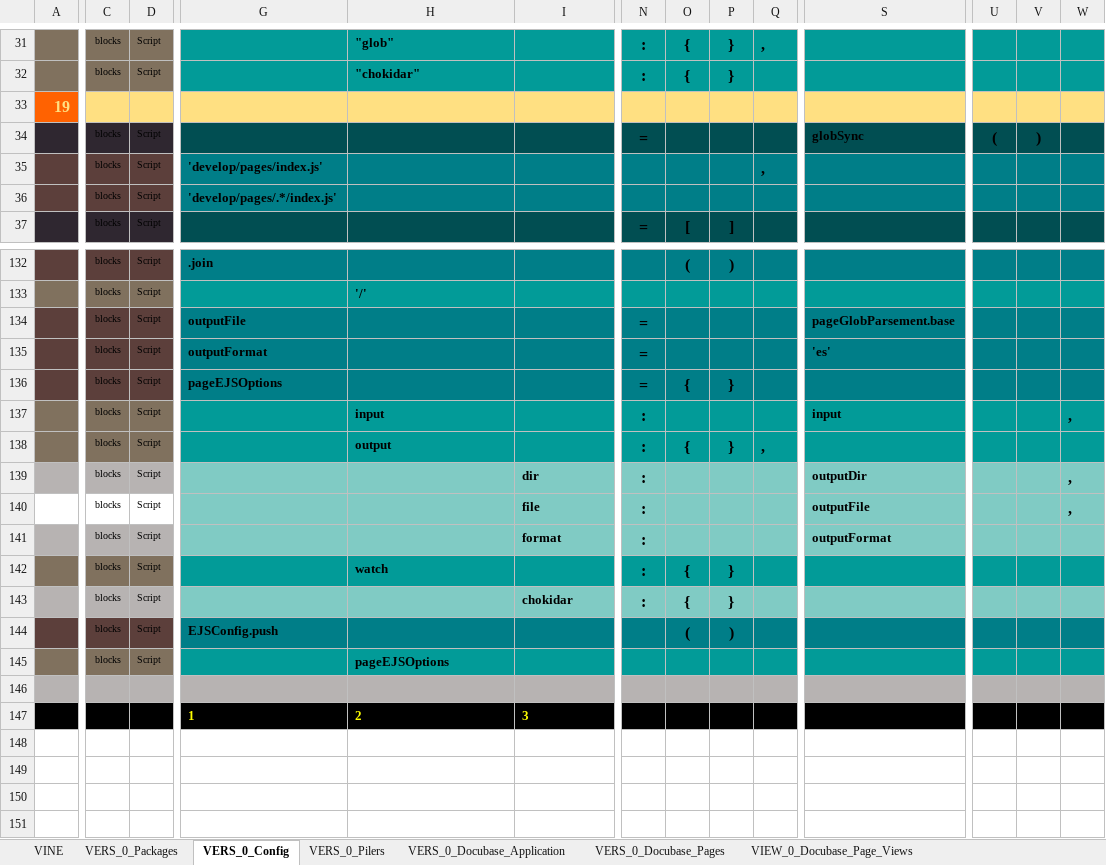
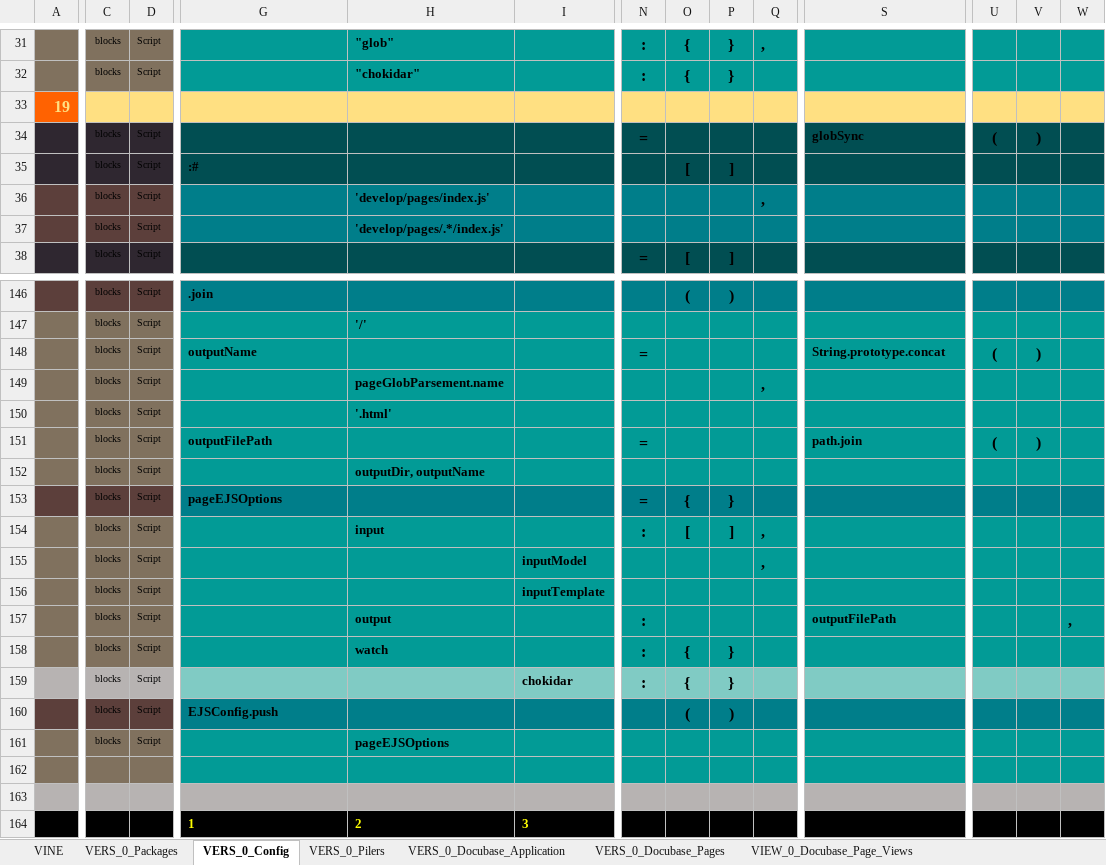
Before and after one commit to thomaspatrickwelborn/Digital-Flux-Capacitor, an Excel workbook: designment/projects/001/docubase/docubase.xlsx, sheet VERS_0_Config, drawn as a sheet; only a part is shown, gaps mark what is left out; values as stored, in another font and other column widths than the file's, no borders; removed rows and columns are numbered as before the commit, all else as after; rows hold the shown columns only; the diff covers the shown part only; the diff names each change by its address in the sheet, - before the commit and + after, or states it on an @@ line.

```diff
--- a/designment/projects/001/docubase/docubase.xlsx (sheet VERS_0_Config)
+++ b/designment/projects/001/docubase/docubase.xlsx (sheet VERS_0_Config)
+row 35:  | blocks | Script | :# |  |  |  | [ | ]
-G36: 'develop/pages/index.js'
+G36: (empty)
-H36: (empty)
+H36: 'develop/pages/index.js'
-G37: 'develop/pages/.*/index.js'
+G37: (empty)
-H37: (empty)
+H37: 'develop/pages/.*/index.js'
-A148:D148 fill: #5C3F3B
+A148:D148 fill: #80715E
-G148:W148 fill: #007E88
+G148:W148 fill: #029B96
-G148: outputFile
+G148: outputName
-S148: pageGlobParsement.base
+S148: String.prototype.concat
-U148: (empty)
+U148: (
-V148: (empty)
+V148: )
+row 149:  | blocks | Script |  | pageGlobParsement.name |  |  |  |  | ,
+row 150:  | blocks | Script |  | '.html'
-A151:D151 fill: #5C3F3B
+A151:D151 fill: #80715E
-G151:W151 fill: #007E88
+G151:W151 fill: #029B96
-G151: outputFormat
+G151: outputFilePath
-S151: 'es'
+S151: path.join
-U151: (empty)
+U151: (
-V151: (empty)
+V151: )
+row 152:  | blocks | Script |  | outputDir, outputName
+row 154:  | blocks | Script |  | input |  | : | [ | ] | ,
+row 155:  | blocks | Script |  |  | inputModel |  |  |  | ,
+row 156:  | blocks | Script |  |  | inputTemplate
-H157: input
+H157: output
-S157: input
+S157: outputFilePath
-row 138:  | blocks | Script |  | output |  | : | { | } | ,
-row 139:  | blocks | Script |  |  | dir | : |  |  |  | outputDir |  |  | ,
-row 140:  | blocks | Script |  |  | file | : |  |  |  | outputFile |  |  | ,
-row 141:  | blocks | Script |  |  | format | : |  |  |  | outputFormat
-A162:D162 fill: #B7B3B2
+A162:D162 fill: #80715E
-G162:W162 fill: #B7B3B2
+G162:W162 fill: #029B96
+row 163: (empty)
```
Also changed, not shown: 14 added rows, 1 removed row, 13 edited cells and cell formats elsewhere in this sheet, sheet VERS_0_Pilers, sheet VINE, sheet VERS_0_Docubase_Pages, sheet VELI_0_Docubase_Page_Styles, sheet VERS_0_Packages, sheet VIEW_0_Docubase_Page_Views, hidden cells, 8 other files.
